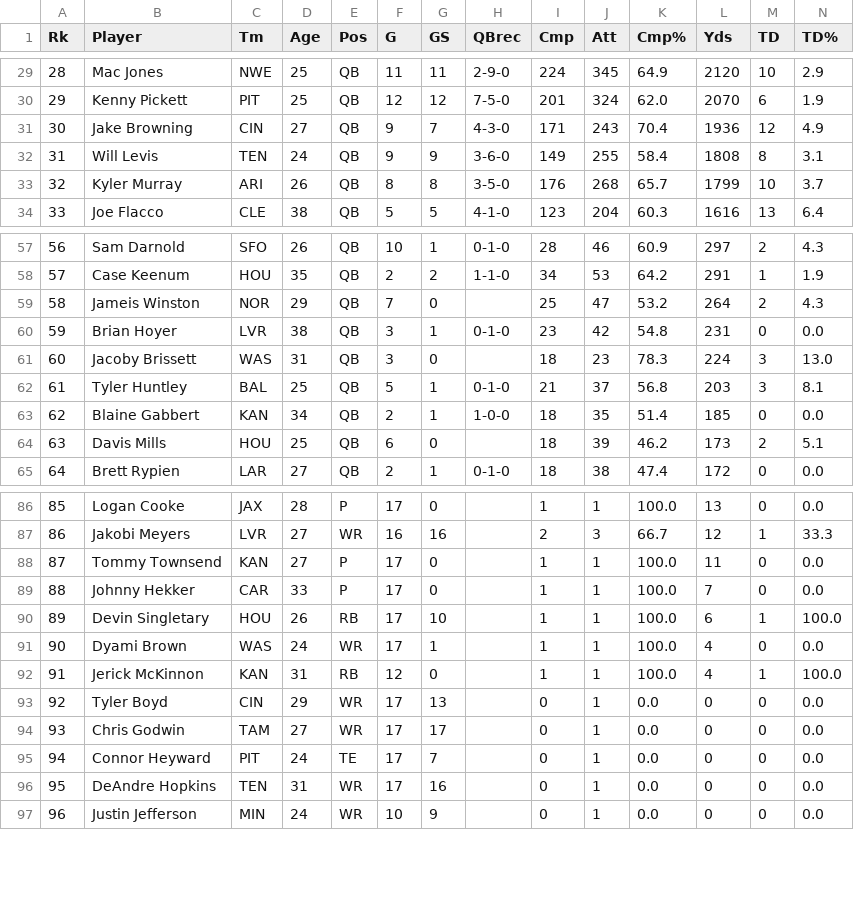
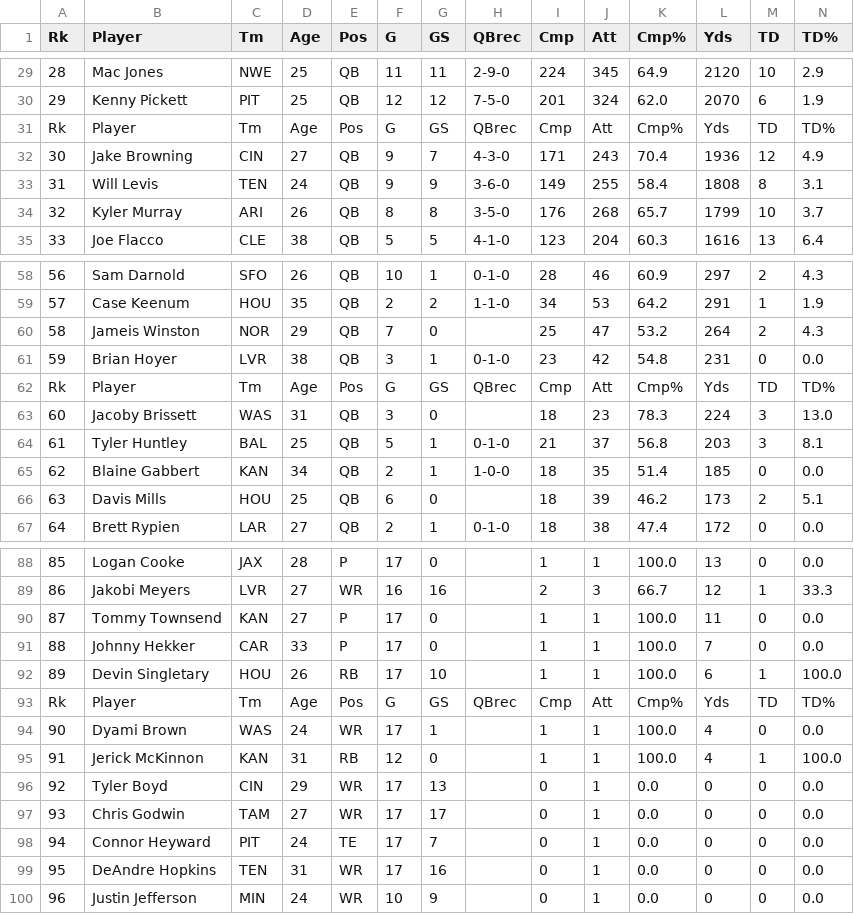
Before and after one commit to KalebBrommerich/Fantasy-Football-Assistant, a CSV file: passing.csv (was table_data.csv), drawn as a sheet; only a part is shown, gaps mark what is left out; rows hold the shown columns only; the diff names each change by its address in the sheet, - before the commit and + after, or states it on an @@ line.

```diff
--- a/table_data.csv
+++ b/passing.csv
+row 31: Rk | Player | Tm | Age | Pos | G | GS | QBrec | Cmp | Att | Cmp% | Yds | TD | TD%
+row 62: Rk | Player | Tm | Age | Pos | G | GS | QBrec | Cmp | Att | Cmp% | Yds | TD | TD%
+row 93: Rk | Player | Tm | Age | Pos | G | GS | QBrec | Cmp | Att | Cmp% | Yds | TD | TD%
```
Also changed, not shown: 4 other files.
